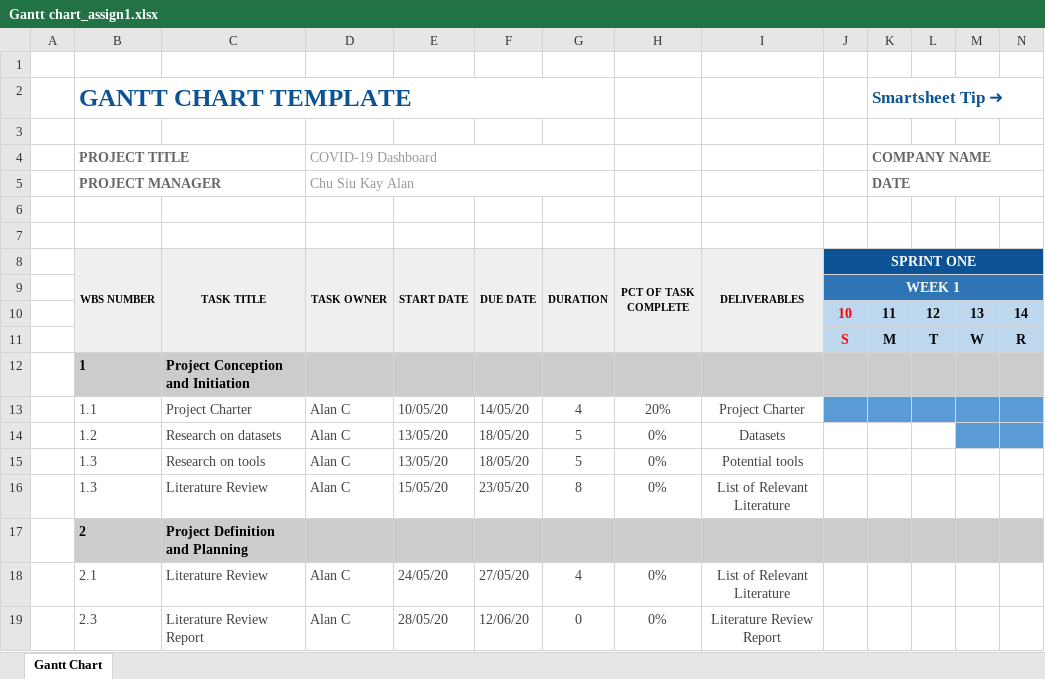
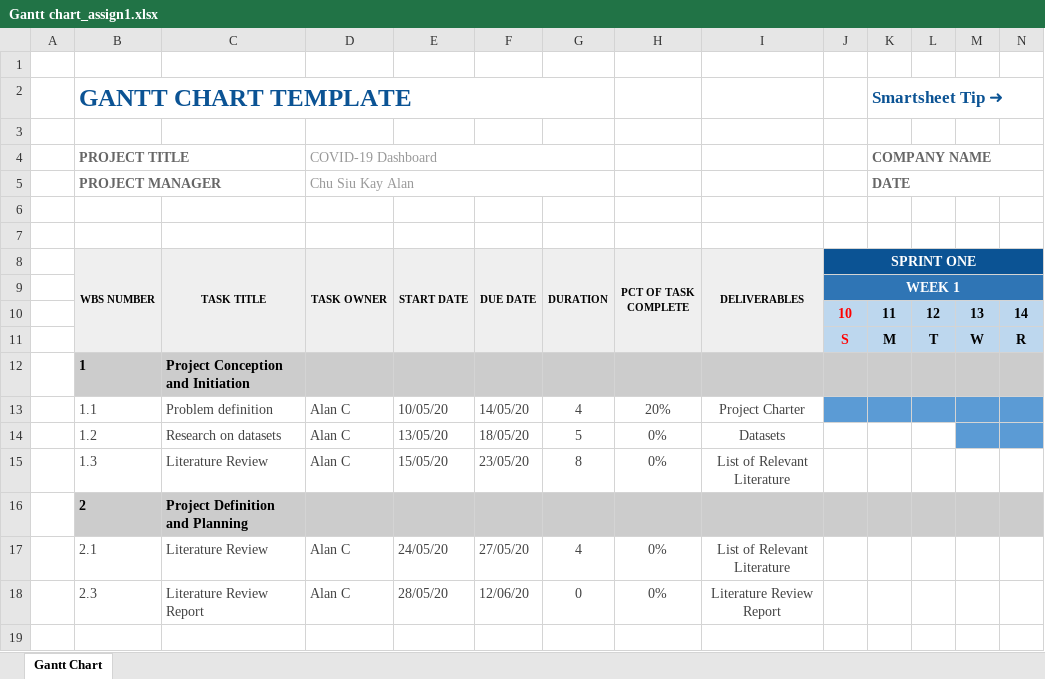
Before and after one commit to achu3080803/CETM46_project, an Excel workbook: Gantt chart_assign1.xlsx, sheet Gantt Chart, drawn as a sheet; only a part is shown; values as stored, in another font and other column widths than the file's, no borders; conditional formats not drawn; rows hold the shown columns only; the diff names each change by its address in the sheet, - before the commit and + after, or states it on an @@ line.

Commit message:
Changed task 1.1 and remove task for research on tools
Changed task 1.1 and remove task for research on tools

```diff
--- a/Gantt chart_assign1.xlsx (sheet Gantt Chart)
+++ b/Gantt chart_assign1.xlsx (sheet Gantt Chart)
-C13 (TASK TITLE): Project Charter
+C13 (TASK TITLE): Problem definition
-row 15:  | 1.3 | Research on tools | Alan C | 13/05/20 | 18/05/20 | 5 | 0% | Potential tools
```
